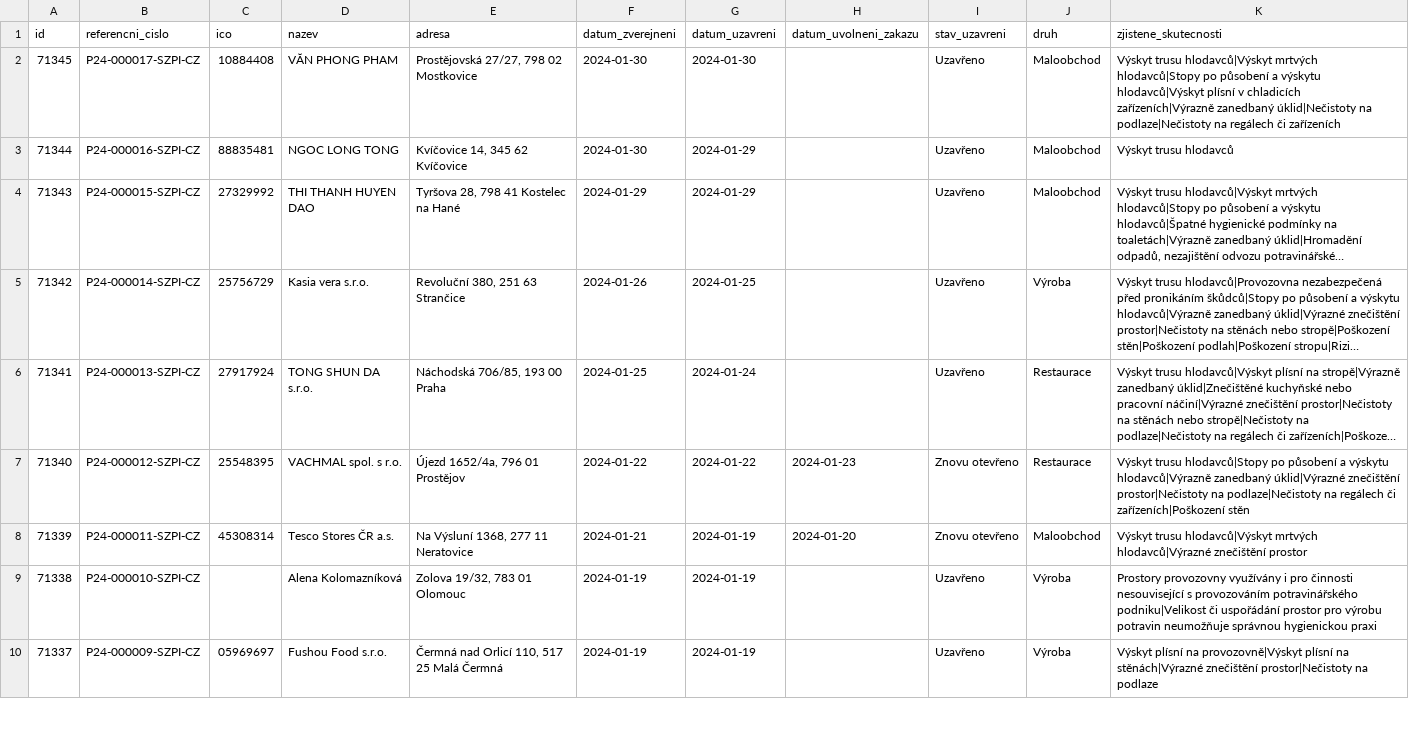
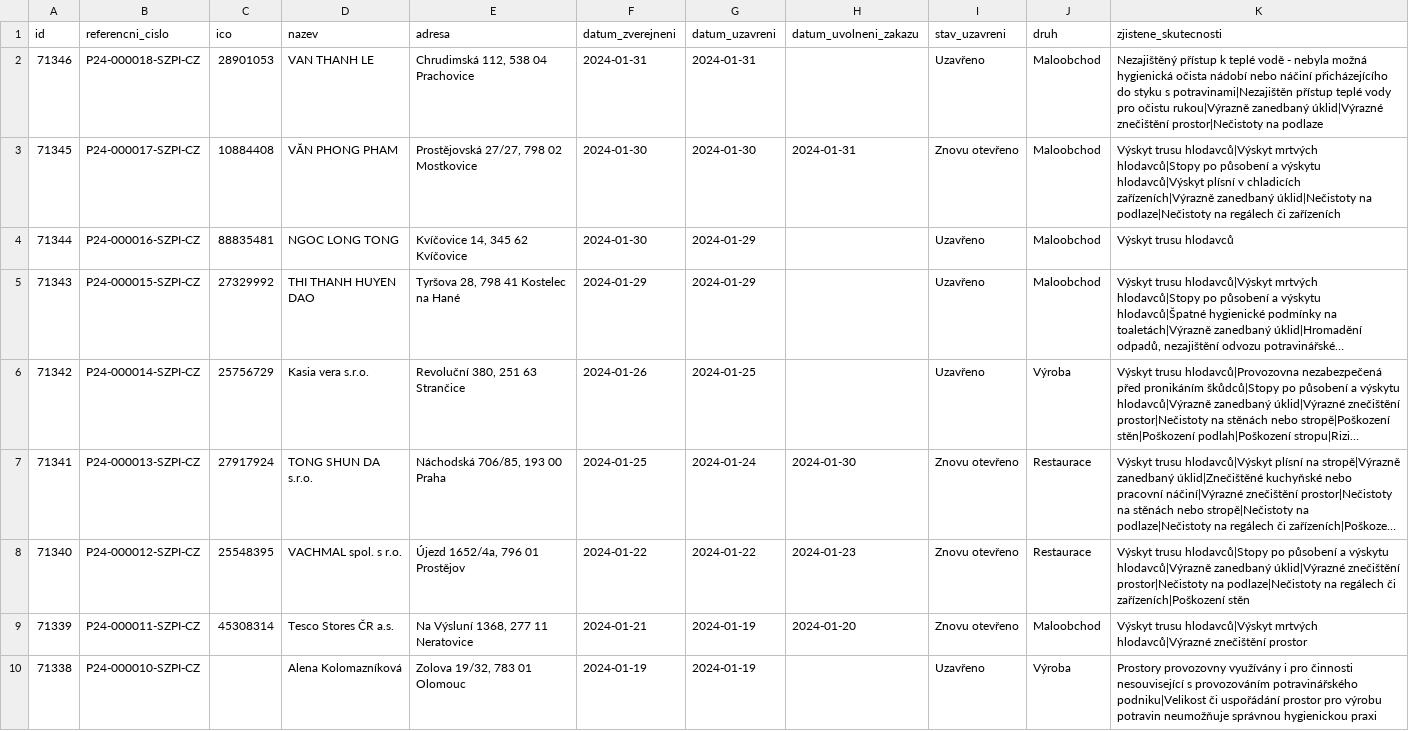
Before and after one commit to jandolezal/potraviny, a CSV file: data/actual.csv, drawn as a sheet; only a part is shown; the shorter side is filled out with more unchanged rows; long unchanged cells end in …; addresses are those after the commit; the diff names each change by its address in the sheet, - before the commit and + after, or states it on an @@ line.

```diff
--- a/data/actual.csv
+++ b/data/actual.csv
+row 2: 71346 | P24-000018-SZPI-CZ | 28901053 | VAN THANH LE | Chrudimská 112, 538 04 Prachovice | 2024-01-31 | 2024-01-31 |  | Uzavřeno | Maloobchod | Nezajištěný přístup k teplé vodě - nebyla možná hygienická očista nádobí nebo náčiní přicházejícího do styku s potravinami|Nezajištěn přístup teplé vody pro očistu rukou|Výrazně zanedbaný úklid|Výrazné znečištění prostor|Nečistoty na podlaze
-H3 (datum_uvolneni_zakazu): (empty)
+H3 (datum_uvolneni_zakazu): 2024-01-31
-I3 (stav_uzavreni): Uzavřeno
+I3 (stav_uzavreni): Znovu otevřeno
-H7 (datum_uvolneni_zakazu): (empty)
+H7 (datum_uvolneni_zakazu): 2024-01-30
-I7 (stav_uzavreni): Uzavřeno
+I7 (stav_uzavreni): Znovu otevřeno
```
